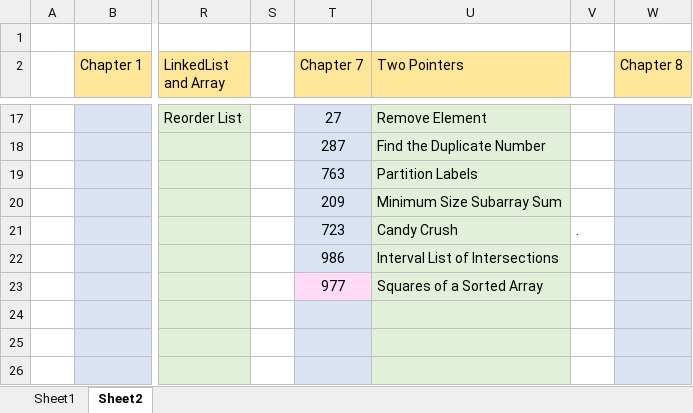
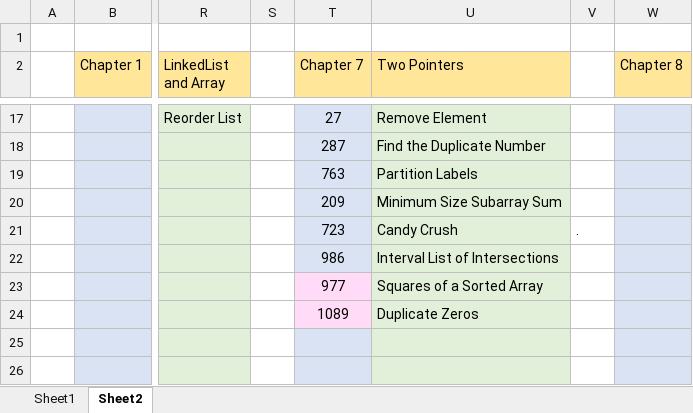
Before and after one commit to jasonchu237/mission-impossible, an Excel workbook: Leetcode-tag record.xlsx, sheet Sheet2, drawn as a sheet; only a part is shown, gaps mark what is left out; values as stored, in another font and other column widths than the file's, no borders; the diff names each change by its address in the sheet, - before the commit and + after, or states it on an @@ line.

Commit message:
Leetcode 1089 added

```diff
--- a/Leetcode-tag record.xlsx (sheet Sheet2)
+++ b/Leetcode-tag record.xlsx (sheet Sheet2)
-T24 (Chapter 7): (empty)
+T24 (Chapter 7): 1089
-T24 fill: #DAE3F3
+T24 fill: #FFDBF7
-U24 (Two Pointers): (empty)
+U24 (Two Pointers): Duplicate Zeros
```
Also changed, not shown: 4 other files.
